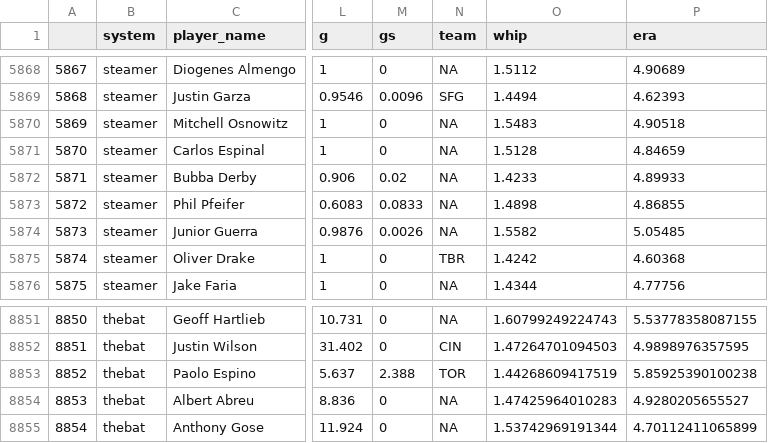
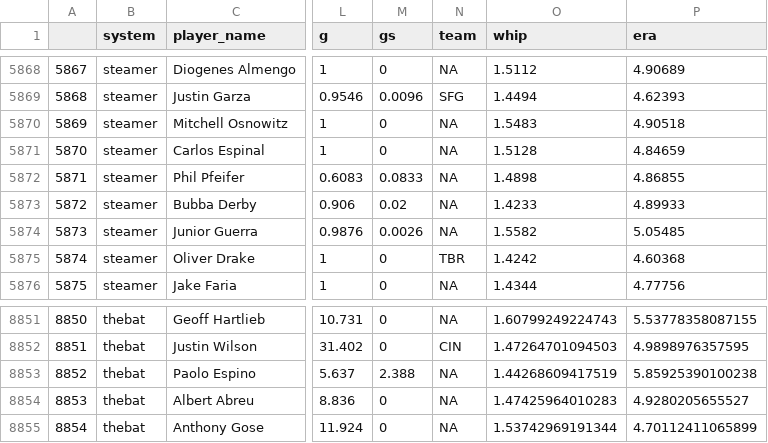
Before and after one commit to SamuelLachance/Betting, a CSV file: ottoneu/pitchers_df.csv, drawn as a sheet; only a part is shown, gaps mark what is left out; the diff covers the shown part only; the diff names each change by its address in the sheet, - before the commit and + after, or states it on an @@ line.

```diff
--- a/ottoneu/pitchers_df.csv
+++ b/ottoneu/pitchers_df.csv
@@ column A renumbered between rows 3919 and 5872 @@
@@ row 5872 moved to row 5873: 5872 @@
-N8853 (team): TOR
+N8853 (team): NA
```
Also changed, not shown: 2 moved rows and 3 edited cells elsewhere in this file, ottoneu/hitters_df.csv.
